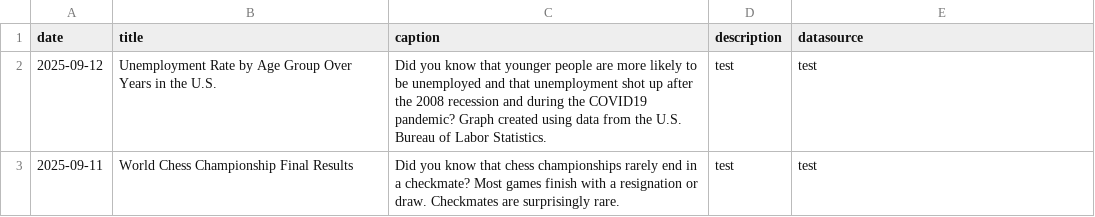
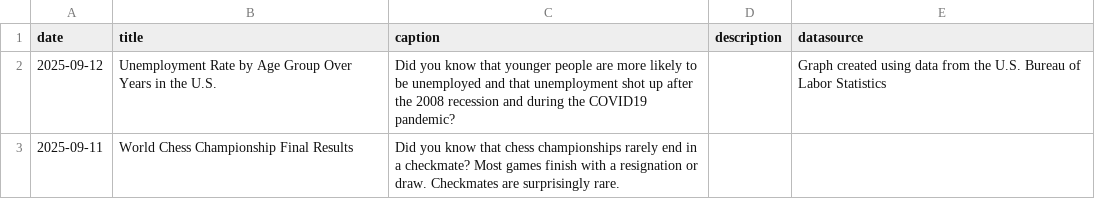
Before and after one commit to contactdailydata-spec/dailydata, a CSV file: dailydata.csv, drawn as a sheet.

Commit message:
update csv

```diff
--- a/dailydata.csv
+++ b/dailydata.csv
@@ -1,3 +1,3 @@
 date,title,caption,description,datasource
-2025-09-12,Unemployment Rate by Age Group Over Years in the U.S.,Did you know that younger people are more likely to be unemployed and that unemployment shot up after the 2008 recession and during the COVID19 pandemic? Graph created using data from the U.S. Bureau of Labor Statistics.,test,test
-2025-09-11,World Chess Championship Final Results,Did you know that chess championships rarely end in a checkmate? Most games finish with a resignation or draw. Checkmates are surprisingly rare.,test,test
+2025-09-12,Unemployment Rate by Age Group Over Years in the U.S.,Did you know that younger people are more likely to be unemployed and that unemployment shot up after the 2008 recession and during the COVID19 pandemic?,,Graph created using data from the U.S. Bureau of Labor Statistics
+2025-09-11,World Chess Championship Final Results,Did you know that chess championships rarely end in a checkmate? Most games finish with a resignation or draw. Checkmates are surprisingly rare.
```
